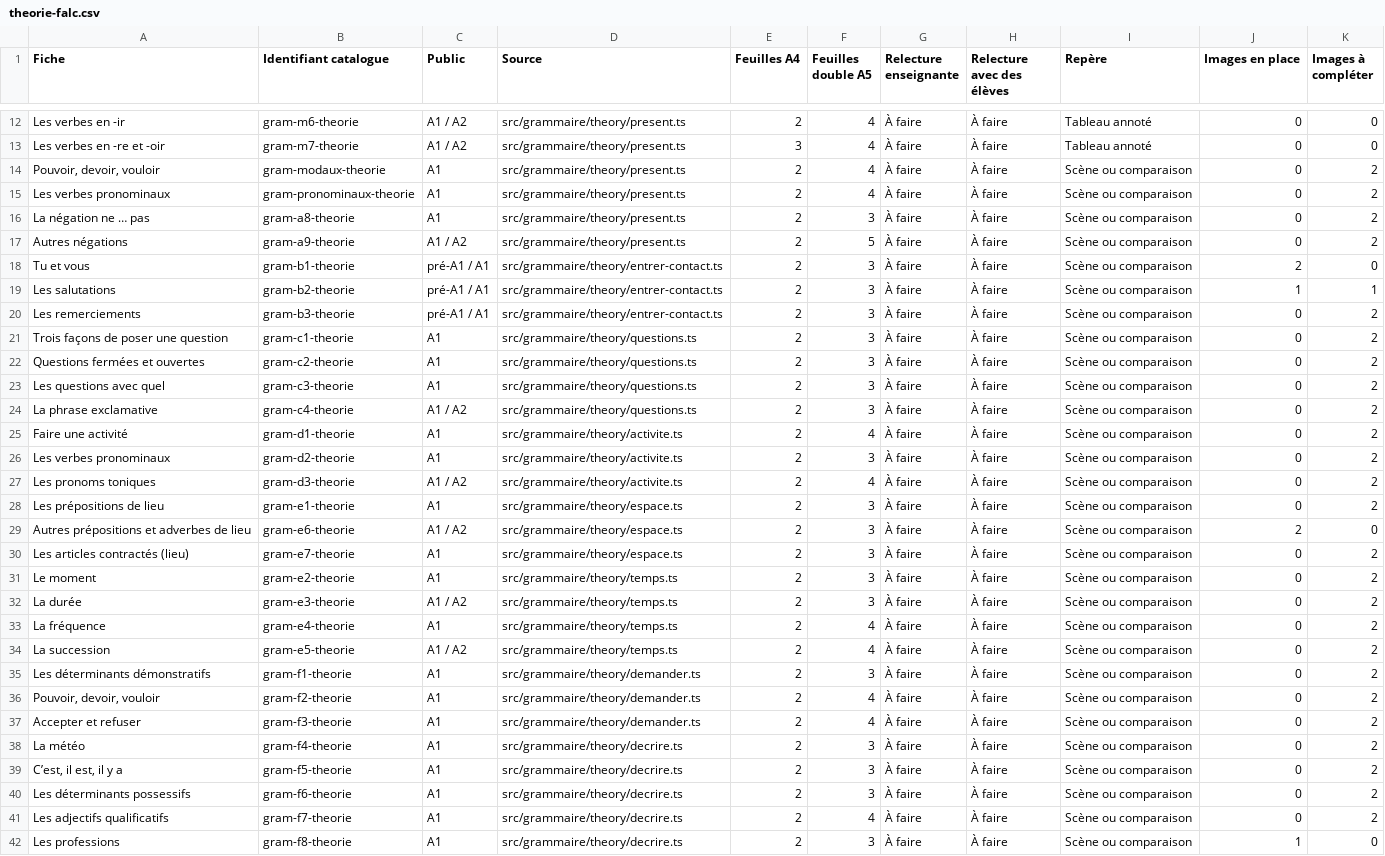
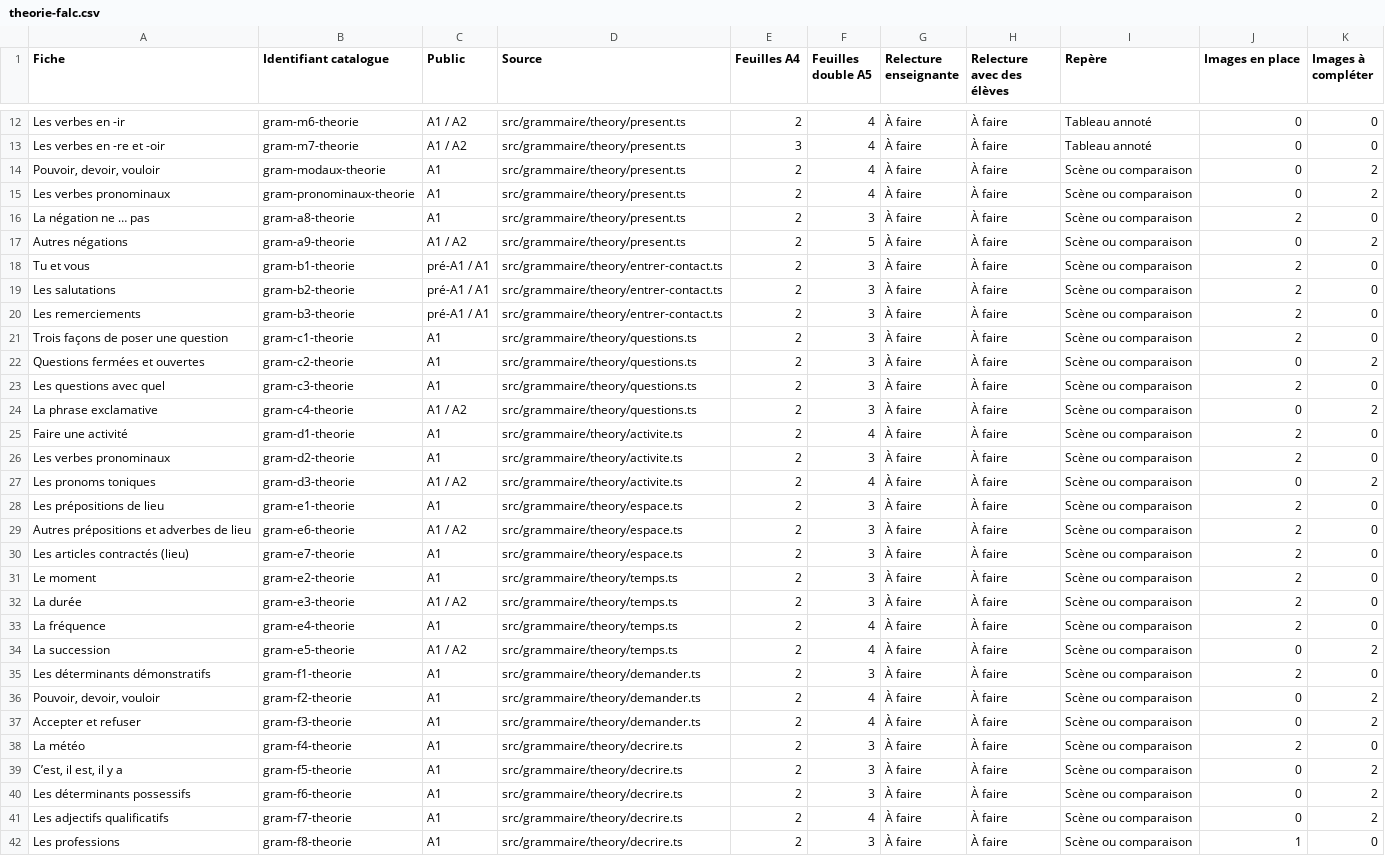
Before and after one commit to oasi-phuoc/doc-prof, a CSV file: docs/grammaire/implementation/theorie-falc.csv, drawn as a sheet; only a part is shown, gaps mark what is left out; the diff covers the shown part only.

Commit message:
Illustrer les comparaisons FALC de grammaire

```diff
--- a/docs/grammaire/implementation/theorie-falc.csv
+++ b/docs/grammaire/implementation/theorie-falc.csv
@@ -15,25 +15,25 @@ Les verbes en -re et -oir,gram-m7-theorie,A1 / A2,src/grammaire/theory/present.t
 Les verbes pronominaux,gram-pronominaux-theorie,A1,src/grammaire/theory/present.ts,2,4,À faire,À faire,Scène ou comparaison,0,2
-La négation ne … pas,gram-a8-theorie,A1,src/grammaire/theory/present.ts,2,3,À faire,À faire,Scène ou comparaison,0,2
+La négation ne … pas,gram-a8-theorie,A1,src/grammaire/theory/present.ts,2,3,À faire,À faire,Scène ou comparaison,2,0
 Autres négations,gram-a9-theorie,A1 / A2,src/grammaire/theory/present.ts,2,5,À faire,À faire,Scène ou comparaison,0,2
 Tu et vous,gram-b1-theorie,pré-A1 / A1,src/grammaire/theory/entrer-contact.ts,2,3,À faire,À faire,Scène ou comparaison,2,0
-Les salutations,gram-b2-theorie,pré-A1 / A1,src/grammaire/theory/entrer-contact.ts,2,3,À faire,À faire,Scène ou comparaison,1,1
-Les remerciements,gram-b3-theorie,pré-A1 / A1,src/grammaire/theory/entrer-contact.ts,2,3,À faire,À faire,Scène ou comparaison,0,2
-Trois façons de poser une question,gram-c1-theorie,A1,src/grammaire/theory/questions.ts,2,3,À faire,À faire,Scène ou comparaison,0,2
+Les salutations,gram-b2-theorie,pré-A1 / A1,src/grammaire/theory/entrer-contact.ts,2,3,À faire,À faire,Scène ou comparaison,2,0
+Les remerciements,gram-b3-theorie,pré-A1 / A1,src/grammaire/theory/entrer-contact.ts,2,3,À faire,À faire,Scène ou comparaison,2,0
+Trois façons de poser une question,gram-c1-theorie,A1,src/grammaire/theory/questions.ts,2,3,À faire,À faire,Scène ou comparaison,2,0
 Questions fermées et ouvertes,gram-c2-theorie,A1,src/grammaire/theory/questions.ts,2,3,À faire,À faire,Scène ou comparaison,0,2
-Les questions avec quel,gram-c3-theorie,A1,src/grammaire/theory/questions.ts,2,3,À faire,À faire,Scène ou comparaison,0,2
+Les questions avec quel,gram-c3-theorie,A1,src/grammaire/theory/questions.ts,2,3,À faire,À faire,Scène ou comparaison,2,0
 La phrase exclamative,gram-c4-theorie,A1 / A2,src/grammaire/theory/questions.ts,2,3,À faire,À faire,Scène ou comparaison,0,2
-Faire une activité,gram-d1-theorie,A1,src/grammaire/theory/activite.ts,2,4,À faire,À faire,Scène ou comparaison,0,2
-Les verbes pronominaux,gram-d2-theorie,A1,src/grammaire/theory/activite.ts,2,3,À faire,À faire,Scène ou comparaison,0,2
+Faire une activité,gram-d1-theorie,A1,src/grammaire/theory/activite.ts,2,4,À faire,À faire,Scène ou comparaison,2,0
+Les verbes pronominaux,gram-d2-theorie,A1,src/grammaire/theory/activite.ts,2,3,À faire,À faire,Scène ou comparaison,2,0
 Les pronoms toniques,gram-d3-theorie,A1 / A2,src/grammaire/theory/activite.ts,2,4,À faire,À faire,Scène ou comparaison,0,2
-Les prépositions de lieu,gram-e1-theorie,A1,src/grammaire/theory/espace.ts,2,3,À faire,À faire,Scène ou comparaison,0,2
+Les prépositions de lieu,gram-e1-theorie,A1,src/grammaire/theory/espace.ts,2,3,À faire,À faire,Scène ou comparaison,2,0
 Autres prépositions et adverbes de lieu,gram-e6-theorie,A1 / A2,src/grammaire/theory/espace.ts,2,3,À faire,À faire,Scène ou comparaison,2,0
-Les articles contractés (lieu),gram-e7-theorie,A1,src/grammaire/theory/espace.ts,2,3,À faire,À faire,Scène ou comparaison,0,2
-Le moment,gram-e2-theorie,A1,src/grammaire/theory/temps.ts,2,3,À faire,À faire,Scène ou comparaison,0,2
-La durée,gram-e3-theorie,A1 / A2,src/grammaire/theory/temps.ts,2,3,À faire,À faire,Scène ou comparaison,0,2
-La fréquence,gram-e4-theorie,A1,src/grammaire/theory/temps.ts,2,4,À faire,À faire,Scène ou comparaison,0,2
+Les articles contractés (lieu),gram-e7-theorie,A1,src/grammaire/theory/espace.ts,2,3,À faire,À faire,Scène ou comparaison,2,0
+Le moment,gram-e2-theorie,A1,src/grammaire/theory/temps.ts,2,3,À faire,À faire,Scène ou comparaison,2,0
+La durée,gram-e3-theorie,A1 / A2,src/grammaire/theory/temps.ts,2,3,À faire,À faire,Scène ou comparaison,2,0
+La fréquence,gram-e4-theorie,A1,src/grammaire/theory/temps.ts,2,4,À faire,À faire,Scène ou comparaison,2,0
 La succession,gram-e5-theorie,A1 / A2,src/grammaire/theory/temps.ts,2,4,À faire,À faire,Scène ou comparaison,0,2
-Les déterminants démonstratifs,gram-f1-theorie,A1,src/grammaire/theory/demander.ts,2,3,À faire,À faire,Scène ou comparaison,0,2
+Les déterminants démonstratifs,gram-f1-theorie,A1,src/grammaire/theory/demander.ts,2,3,À faire,À faire,Scène ou comparaison,2,0
 "Pouvoir, devoir, vouloir",gram-f2-theorie,A1,src/grammaire/theory/demander.ts,2,4,À faire,À faire,Scène ou comparaison,0,2
 Accepter et refuser,gram-f3-theorie,A1,src/grammaire/theory/demander.ts,2,4,À faire,À faire,Scène ou comparaison,0,2
-La météo,gram-f4-theorie,A1,src/grammaire/theory/decrire.ts,2,3,À faire,À faire,Scène ou comparaison,0,2
+La météo,gram-f4-theorie,A1,src/grammaire/theory/decrire.ts,2,3,À faire,À faire,Scène ou comparaison,2,0
 "C’est, il est, il y a",gram-f5-theorie,A1,src/grammaire/theory/decrire.ts,2,3,À faire,À faire,Scène ou comparaison,0,2
```
Also changed, not shown: 44 edited cells elsewhere in this file, 57 other files.
